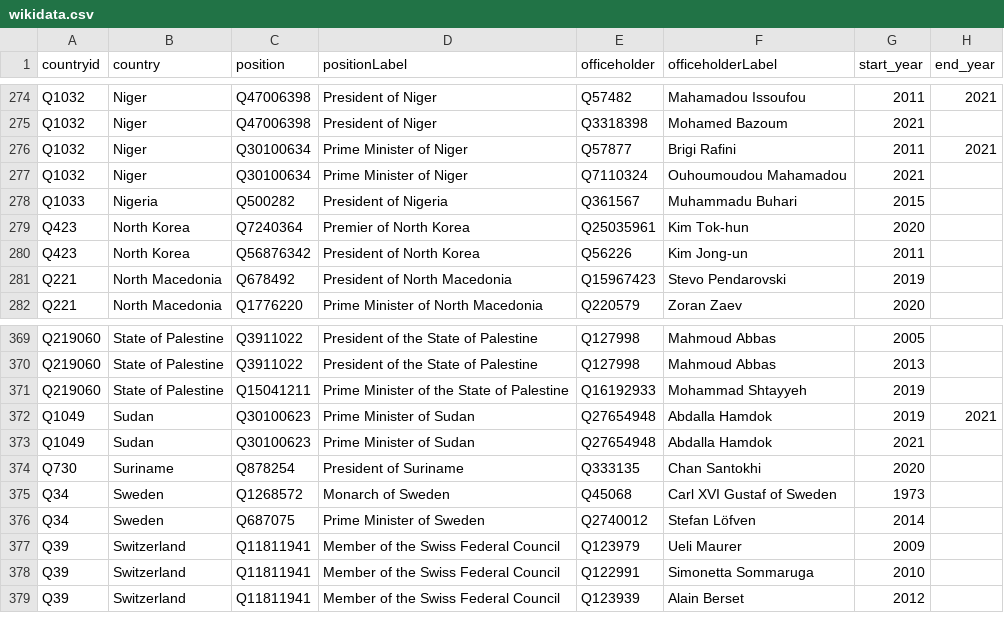
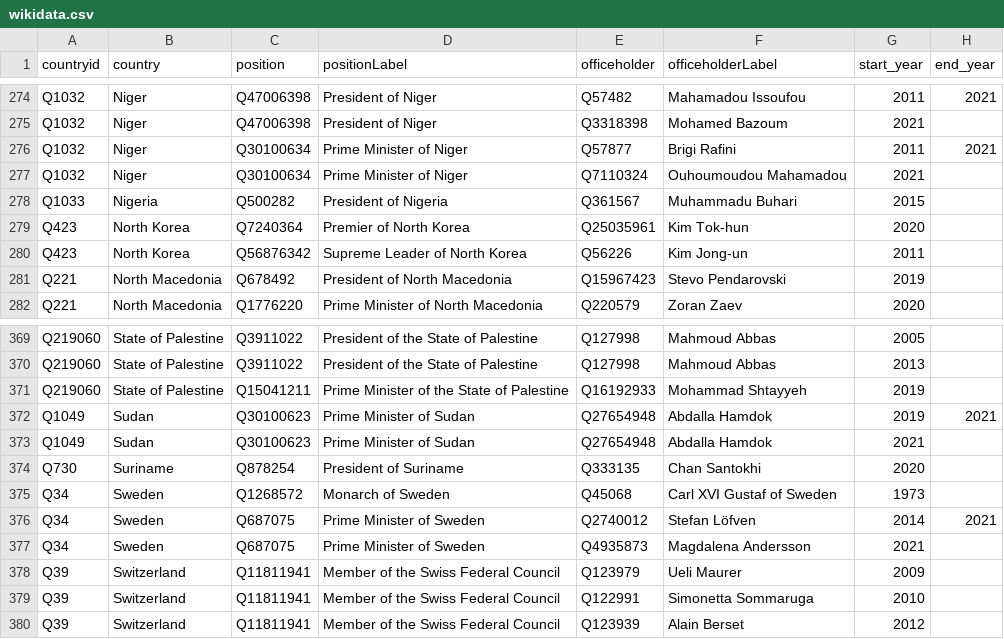
Before and after one commit to every-politician-scrapers/world-leaders-2021, a CSV file: data/wikidata.csv, drawn as a sheet; only a part is shown, gaps mark what is left out.

```diff
--- a/data/wikidata.csv
+++ b/data/wikidata.csv
@@ -279,3 +279,3 @@ Q1033,Nigeria,Q500282,President of Nigeria,Q361567,Muhammadu Buhari,2015,
 Q423,North Korea,Q7240364,Premier of North Korea,Q25035961,Kim Tok-hun,2020,
-Q423,North Korea,Q56876342,President of North Korea,Q56226,Kim Jong-un,2011,
+Q423,North Korea,Q56876342,Supreme Leader of North Korea,Q56226,Kim Jong-un,2011,
 Q221,North Macedonia,Q678492,President of North Macedonia,Q15967423,Stevo Pendarovski,2019,
@@ -375,3 +375,4 @@ Q730,Suriname,Q878254,President of Suriname,Q333135,Chan Santokhi,2020,
 Q34,Sweden,Q1268572,Monarch of Sweden,Q45068,Carl XVI Gustaf of Sweden,1973,
-Q34,Sweden,Q687075,Prime Minister of Sweden,Q2740012,Stefan Löfven,2014,
+Q34,Sweden,Q687075,Prime Minister of Sweden,Q2740012,Stefan Löfven,2014,2021
+Q34,Sweden,Q687075,Prime Minister of Sweden,Q4935873,Magdalena Andersson,2021,
 Q39,Switzerland,Q11811941,Member of the Swiss Federal Council,Q123979,Ueli Maurer,2009,
```
Also changed, not shown: data/diff.csv, data/wikipedia.csv.
